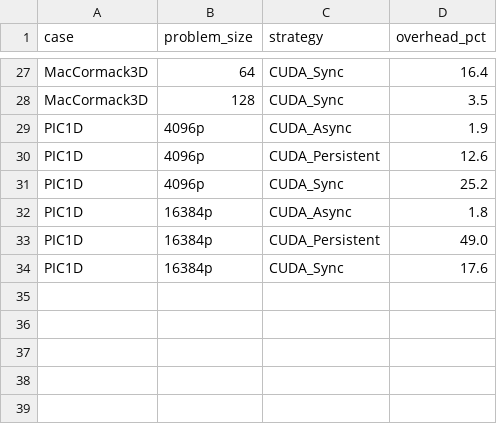
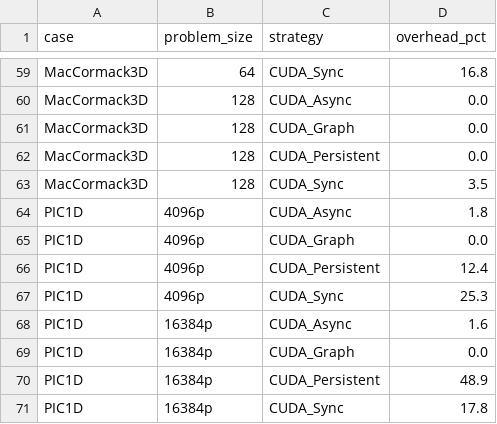
Before and after one commit to chhnb/spmd-dialect, a CSV file: benchmark/plots/size_scaling.csv, drawn as a sheet; only a part is shown, gaps mark what is left out; addresses are those after the commit; the diff covers the shown part only; the diff names each change by its address in the sheet, - before the commit and + after, or states it on an @@ line.

Commit message:
Complete matrix: 21/21 Taichi, consistent size labels, zero-overhead fix
run_matrix.py:
- C3/C10 no longer skipped for DSL dispatch (only CUDA skipped)
- Size labels normalized: default→6675, 20w→207234 for Taichi/Warp/Triton
- Applied to all DSL runners (run_dsl, run_warp, run_triton)

plot_matrix.py:
- Fixed 'if v:' → 'if v is not None:' to preserve 0.0% overhead values

matrix_results.csv: 259 data rows
- 188 CUDA + 41 Taichi (21/21 cases!) + 14 Warp + 6 Triton + 5 Kokkos + 6 PERKS/EBISU
- Consistent size labels across all frameworks for same case-size pair
- HydroF1/F2 have both 6675/24020 and 207234 sizes

plots/: 4 CSVs regenerated with zero-overhead preservation

```diff
--- a/benchmark/plots/size_scaling.csv
+++ b/benchmark/plots/size_scaling.csv
-D59 (overhead_pct): 16.4
+D59 (overhead_pct): 16.8
+row 60: MacCormack3D | 128 | CUDA_Async | 0.0
+row 61: MacCormack3D | 128 | CUDA_Graph | 0.0
+row 62: MacCormack3D | 128 | CUDA_Persistent | 0.0
-D64 (overhead_pct): 1.9
+D64 (overhead_pct): 1.8
+row 65: PIC1D | 4096p | CUDA_Graph | 0.0
-D66 (overhead_pct): 12.6
+D66 (overhead_pct): 12.4
-D67 (overhead_pct): 25.2
+D67 (overhead_pct): 25.3
-D68 (overhead_pct): 1.8
+D68 (overhead_pct): 1.6
+row 69: PIC1D | 16384p | CUDA_Graph | 0.0
-D70 (overhead_pct): 49.0
+D70 (overhead_pct): 48.9
-D71 (overhead_pct): 17.6
+D71 (overhead_pct): 17.8
```
Also changed, not shown: 32 added rows and 23 edited cells elsewhere in this file, benchmark/matrix_results.csv, benchmark/plots/dsl_decomposition.csv, 4 other files.
